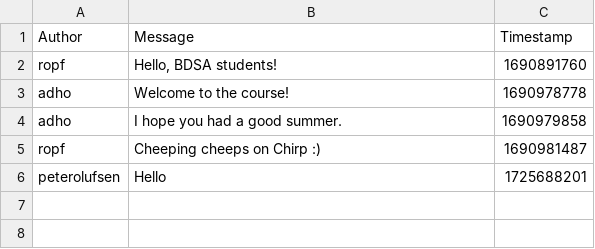
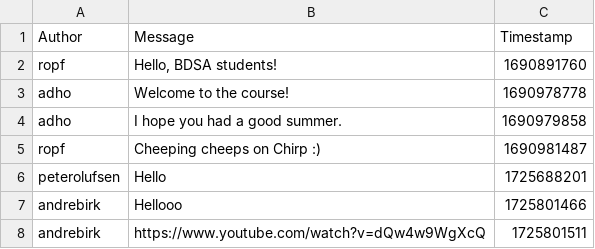
Before and after one commit to ITU-BDSA2024-GROUP13/Chirp, a CSV file: resources/chirp_cli_db.csv, drawn as a sheet; the diff names each change by its address in the sheet, - before the commit and + after, or states it on an @@ line.

```diff
--- a/resources/chirp_cli_db.csv
+++ b/resources/chirp_cli_db.csv
+row 7: andrebirk | Hellooo | 1725801466
+row 8: andrebirk | https://www.youtube.com/watch?v=dQw4w9WgXcQ | 1725801511
```
Also changed, not shown: 4 other files.
